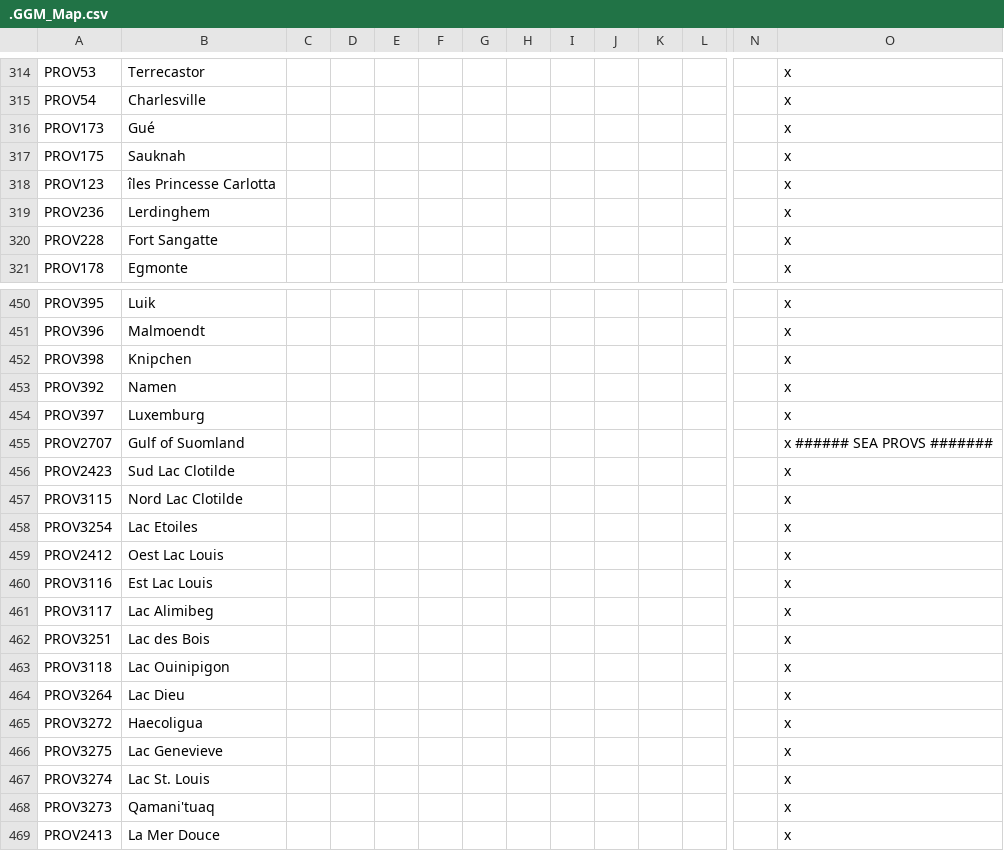
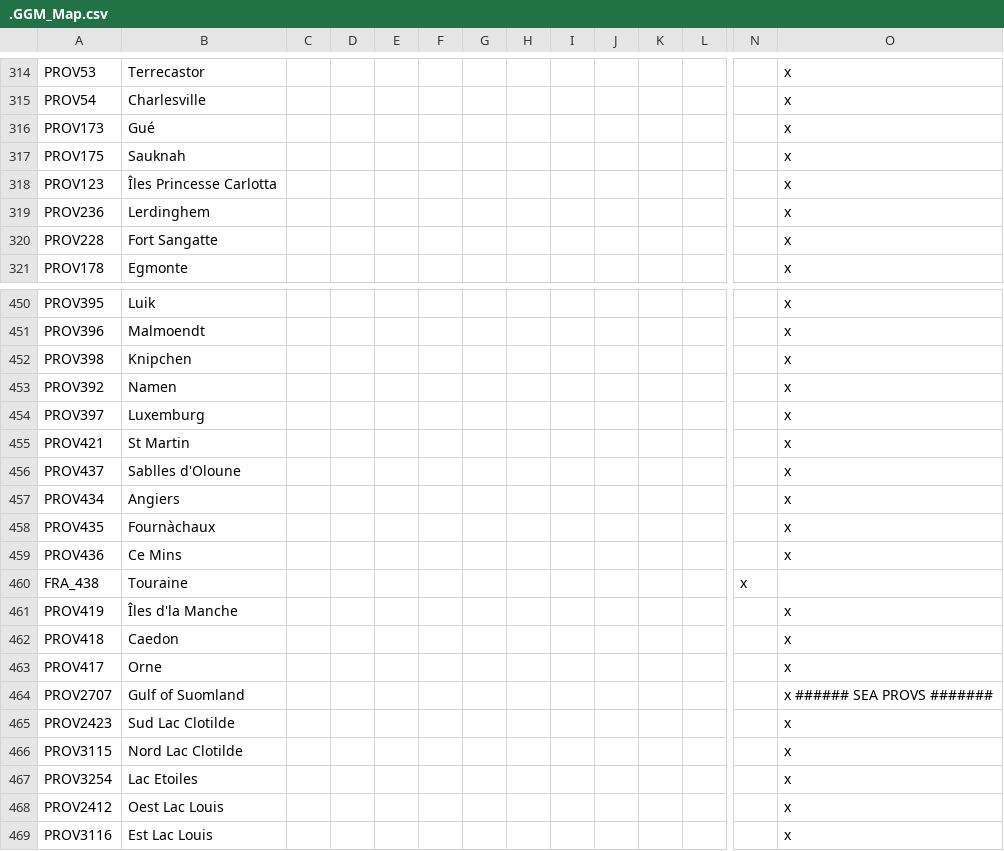
Before and after one commit to The-Question-Asker/MAW2, a CSV file: GGM/localisation/.GGM_Map.csv, drawn as a sheet; only a part is shown, gaps mark what is left out; the shorter side is filled out with more unchanged rows; rows hold the shown columns only; the diff names each change by its address in the sheet, - before the commit and + after, or states it on an @@ line.

Commit message:
Update .GGM_Map.csv

```diff
--- a/GGM/localisation/.GGM_Map.csv
+++ b/GGM/localisation/.GGM_Map.csv
-B318: îles Princesse Carlotta
+B318: Îles Princesse Carlotta
+row 455: PROV421 | St Martin |  |  |  |  |  |  |  |  |  |  |  | x
+row 456: PROV437 | Sablles d'Oloune |  |  |  |  |  |  |  |  |  |  |  | x
+row 457: PROV434 | Angiers |  |  |  |  |  |  |  |  |  |  |  | x
+row 458: PROV435 | Fournàchaux |  |  |  |  |  |  |  |  |  |  |  | x
+row 459: PROV436 | Ce Mins |  |  |  |  |  |  |  |  |  |  |  | x
+row 460: FRA_438 | Touraine |  |  |  |  |  |  |  |  |  |  | x
+row 461: PROV419 | Îles d'la Manche |  |  |  |  |  |  |  |  |  |  |  | x
+row 462: PROV418 | Caedon |  |  |  |  |  |  |  |  |  |  |  | x
+row 463: PROV417 | Orne |  |  |  |  |  |  |  |  |  |  |  | x
```
